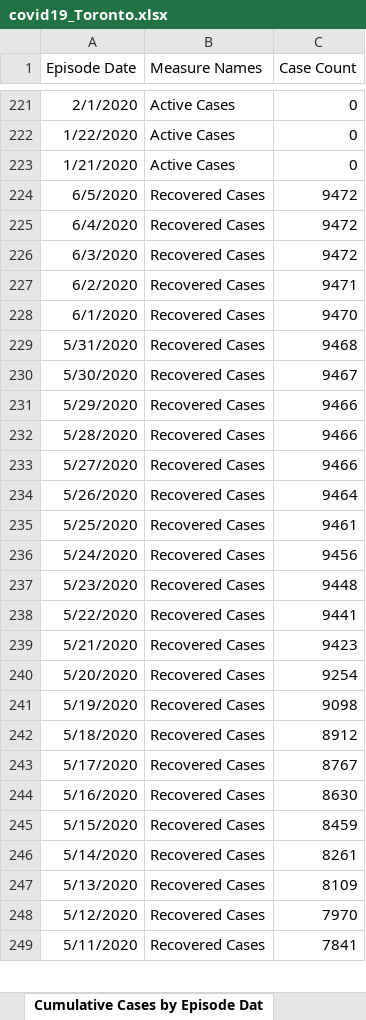
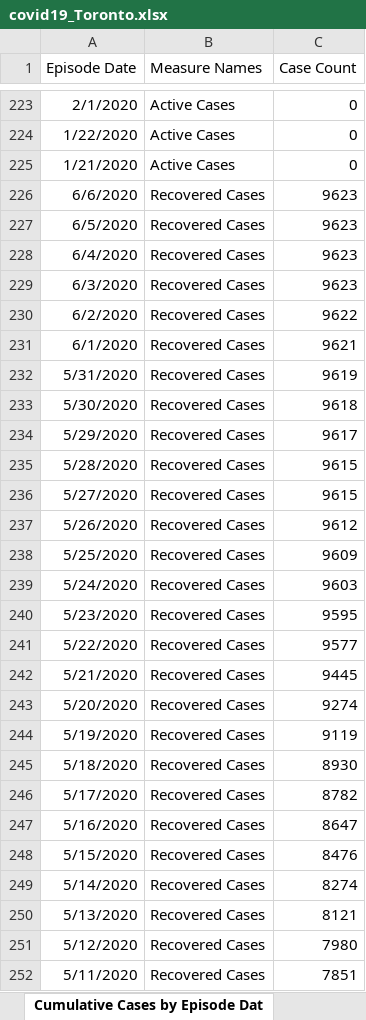
Before and after one commit to mponce0/covid19.reports, an Excel workbook: data/covid19_Toronto.xlsx, sheet Cumulative Cases by Episode Dat, drawn as a sheet; only a part is shown, gaps mark what is left out; values as stored, in another font and other column widths than the file's, no borders; addresses are those after the commit; the diff covers the shown part only; the diff names each change by its address in the sheet, - before the commit and + after, or states it on an @@ line.

```diff
--- a/data/covid19_Toronto.xlsx (sheet Cumulative Cases by Episode Dat)
+++ b/data/covid19_Toronto.xlsx (sheet Cumulative Cases by Episode Dat)
+row 226: 6/6/2020 | Recovered Cases | 9623
-C227:C229 (Case Count): 9472
+C227:C229 (Case Count): 9623
-C230 (Case Count): 9471
+C230 (Case Count): 9622
-C231 (Case Count): 9470
+C231 (Case Count): 9621
-C232 (Case Count): 9468
+C232 (Case Count): 9619
-C233 (Case Count): 9467
+C233 (Case Count): 9618
-C234 (Case Count): 9466
+C234 (Case Count): 9617
-C235:C236 (Case Count): 9466
+C235:C236 (Case Count): 9615
-C237 (Case Count): 9464
+C237 (Case Count): 9612
-C238 (Case Count): 9461
+C238 (Case Count): 9609
-C239 (Case Count): 9456
+C239 (Case Count): 9603
-C240 (Case Count): 9448
+C240 (Case Count): 9595
-C241 (Case Count): 9441
+C241 (Case Count): 9577
-C242 (Case Count): 9423
+C242 (Case Count): 9445
-C243 (Case Count): 9254
+C243 (Case Count): 9274
-C244 (Case Count): 9098
+C244 (Case Count): 9119
-C245 (Case Count): 8912
+C245 (Case Count): 8930
-C246 (Case Count): 8767
+C246 (Case Count): 8782
-C247 (Case Count): 8630
+C247 (Case Count): 8647
-C248 (Case Count): 8459
+C248 (Case Count): 8476
-C249 (Case Count): 8261
+C249 (Case Count): 8274
-C250 (Case Count): 8109
+C250 (Case Count): 8121
-C251 (Case Count): 7970
+C251 (Case Count): 7980
-C252 (Case Count): 7841
+C252 (Case Count): 7851
```
Also changed, not shown: 2 added rows and 174 edited cells elsewhere in this sheet, sheet Cumulative Cases by Reported Da, sheet Cases of COVID-19 by Neighbourh, sheet Rates of COVID-19 by Neighbourh, sheet Cases by Episode Date, sheet Cases by Reported Date, sheet Proportion of All Cases, 8 more sheets, other sheet tabs, 7 other files.
